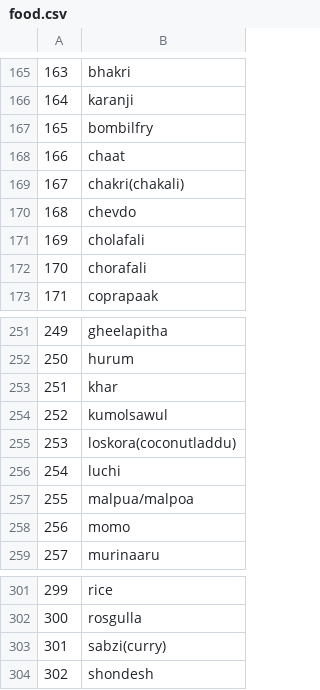
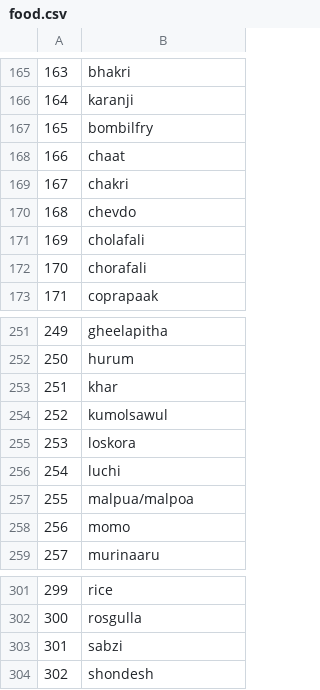
Before and after one commit to blaze1522/Web-scraping, a CSV file: food.csv, drawn as a sheet; only a part is shown, gaps mark what is left out; the diff covers the shown part only; the diff names each change by its address in the sheet, - before the commit and + after, or states it on an @@ line.

```diff
--- a/food.csv
+++ b/food.csv
-B169: chakri(chakali)
+B169: chakri
-B255: loskora(coconutladdu)
+B255: loskora
-B303: sabzi(curry)
+B303: sabzi
```
Also changed, not shown: 16 edited cells elsewhere in this file.
